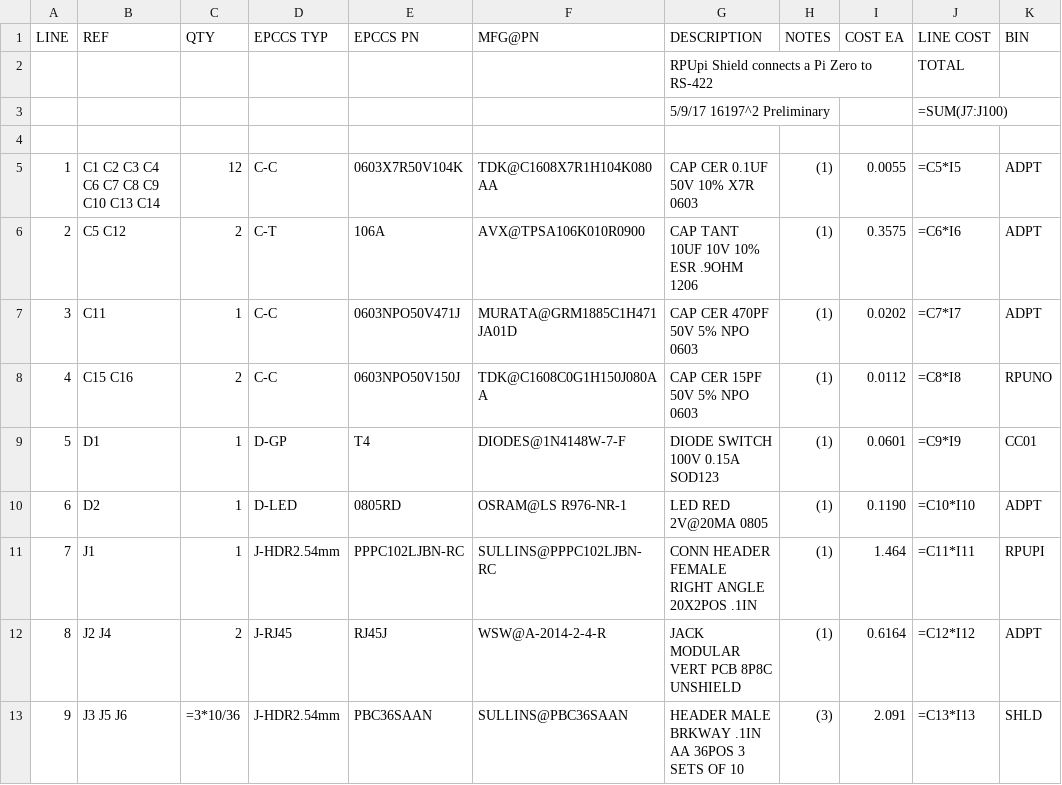
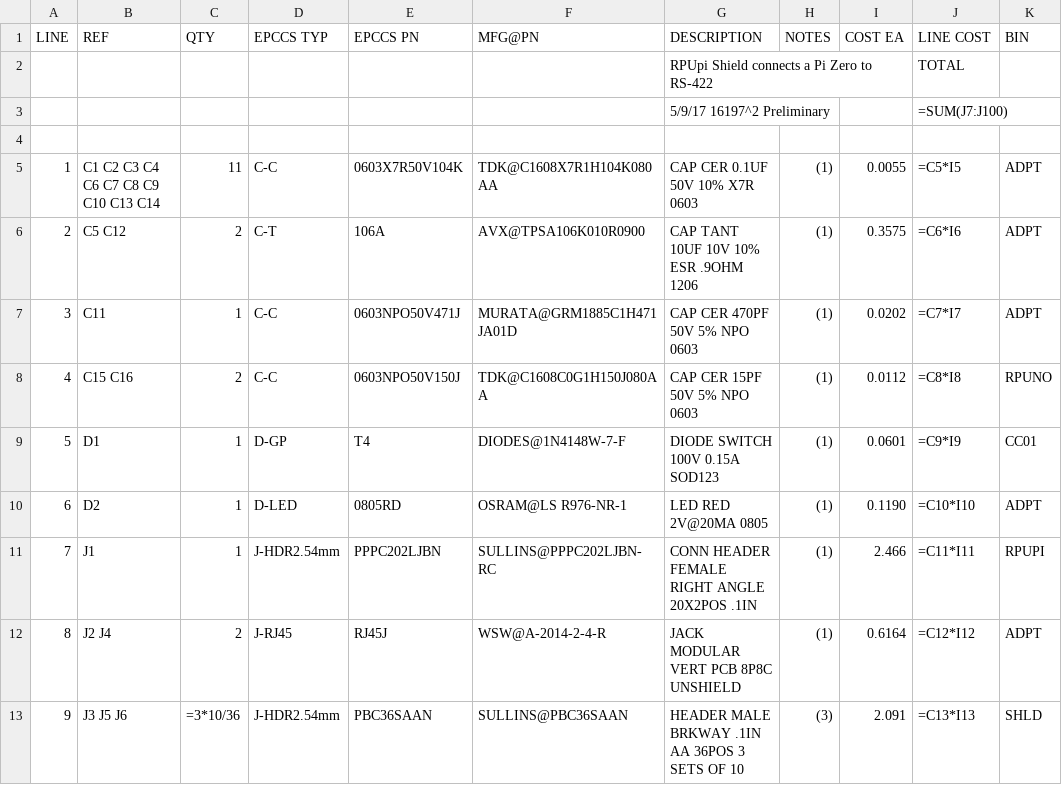
Before and after one commit to epccs/RPUpi, a CSV file: Hardware/Design/16197,BOM.csv, drawn as a sheet; only a part is shown.

Commit message:
Hardware: ^2 assembly

```diff
--- a/Hardware/Design/16197,BOM.csv
+++ b/Hardware/Design/16197,BOM.csv
@@ -4,3 +4,3 @@ LINE, REF, QTY, EPCCS TYP, EPCCS PN, MFG@PN, DESCRIPTION, NOTES, COST EA, LINE C
 ,,,,,,,,,,
-1,C1 C2 C3 C4 C6 C7 C8 C9 C10 C13 C14,12,C-C,0603X7R50V104K,TDK@C1608X7R1H104K080AA,CAP CER 0.1UF 50V 10% X7R 0603,(1),0.0055,=C5*I5,ADPT
+1,C1 C2 C3 C4 C6 C7 C8 C9 C10 C13 C14,11,C-C,0603X7R50V104K,TDK@C1608X7R1H104K080AA,CAP CER 0.1UF 50V 10% X7R 0603,(1),0.0055,=C5*I5,ADPT
 2,C5 C12,2,C-T,106A,AVX@TPSA106K010R0900,CAP TANT 10UF 10V 10% ESR .9OHM 1206,(1),0.3575,=C6*I6,ADPT
@@ -10,3 +10,3 @@ LINE, REF, QTY, EPCCS TYP, EPCCS PN, MFG@PN, DESCRIPTION, NOTES, COST EA, LINE C
 6,D2,1,D-LED,0805RD,OSRAM@LS R976-NR-1,LED RED 2V@20MA 0805,(1),0.1190,=C10*I10,ADPT
-7,J1,1,J-HDR2.54mm,PPPC102LJBN-RC,SULLINS@PPPC102LJBN-RC,CONN HEADER FEMALE RIGHT ANGLE 20X2POS .1IN,(1),1.464,=C11*I11,RPUPI
+7,J1,1,J-HDR2.54mm,PPPC202LJBN,SULLINS@PPPC202LJBN-RC,CONN HEADER FEMALE RIGHT ANGLE 20X2POS .1IN,(1),2.466,=C11*I11,RPUPI
 8,J2 J4,2,J-RJ45,RJ45J,WSW@A-2014-2-4-R,JACK MODULAR VERT PCB 8P8C UNSHIELD,(1),0.6164,=C12*I12,ADPT
```
Also changed, not shown: 5 other files.
